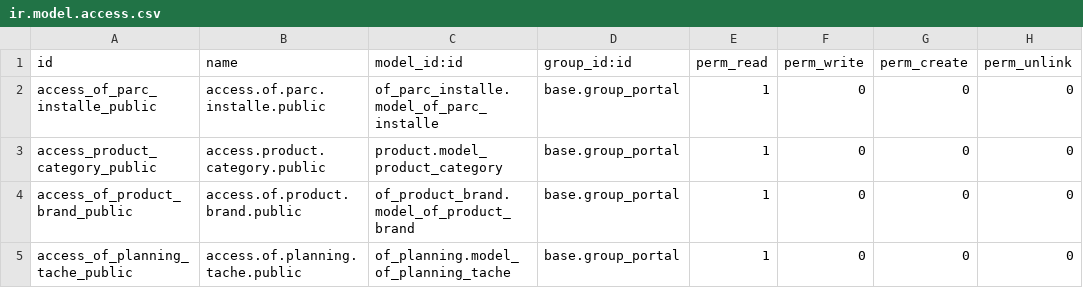
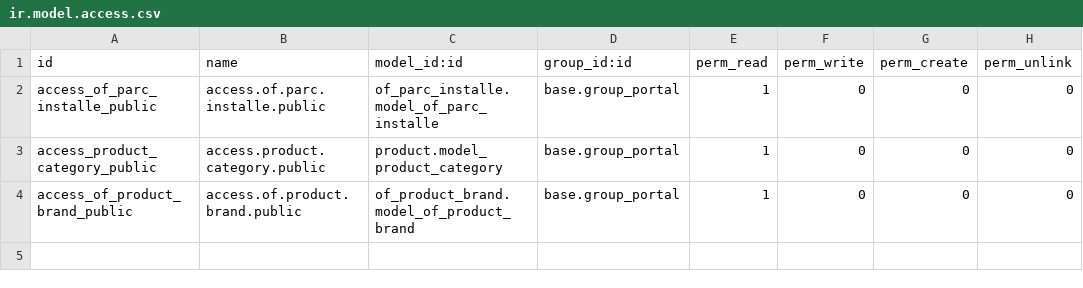
Before and after one commit to odof/openfire, a CSV file: of_website_planning_booking/security/ir.model.access.csv, drawn as a sheet.

Commit message:
of_base_location, of_planning, of_planning_tournee, of_planning_view, of_website_planning_booking, of_website_portal : T2200 - Prise de RDV en ligne - Multiples ajouts et modifications liés à la partie back office
of_website_planning_booking : T1300 - Corrections diverses suite à la phase de tests fonctionnels

of_parc_installe : T1300 - Déplacement du champ "Année de construction du bâtiment" dans le module of_website_planning_booking

```diff
--- a/of_website_planning_booking/security/ir.model.access.csv
+++ b/of_website_planning_booking/security/ir.model.access.csv
@@ -4,2 +4 @@ access_product_category_public,access.product.category.public,product.model_prod
 access_of_product_brand_public,access.of.product.brand.public,of_product_brand.model_of_product_brand,base.group_portal,1,0,0,0
-access_of_planning_tache_public,access.of.planning.tache.public,of_planning.model_of_planning_tache,base.group_portal,1,0,0,0
```
Also changed, not shown: of_website_portal/security/ir.model.access.csv, 39 other files.
